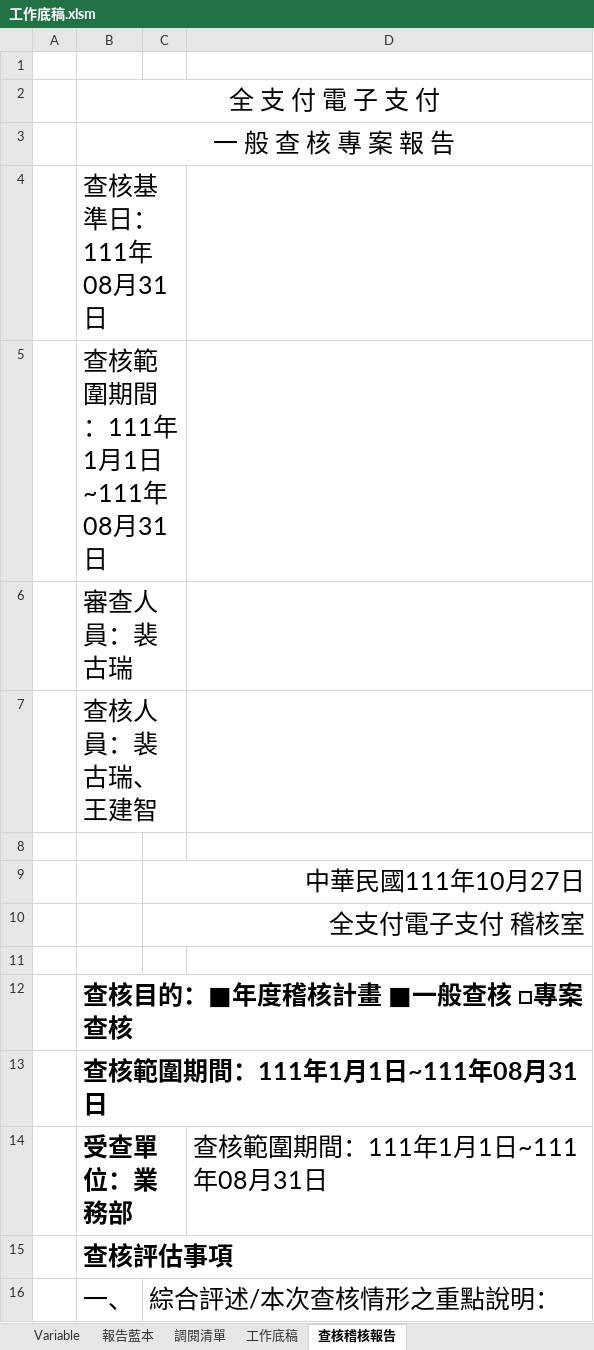
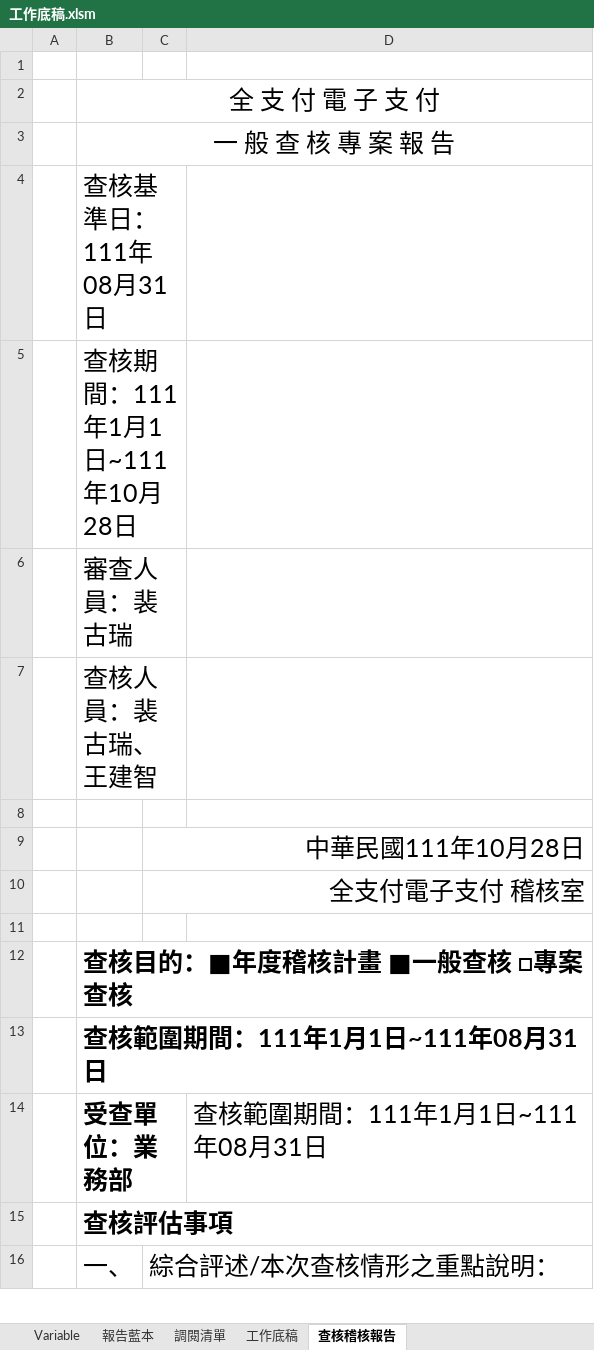
Before and after one commit to Jang-jhih/Audit_RPA, an Excel workbook: 1.底稿自動化/2.自動化底稿/工作底稿.xlsm, sheet 查核稽核報告, drawn as a sheet; only a part is shown; values as stored, in another font and other column widths than the file's, no borders; the diff names each change by its address in the sheet, - before the commit and + after, or states it on an @@ line.

```diff
--- a/1.底稿自動化/2.自動化底稿/工作底稿.xlsm (sheet 查核稽核報告)
+++ b/1.底稿自動化/2.自動化底稿/工作底稿.xlsm (sheet 查核稽核報告)
-B5: 查核範圍期間：111年1月1日~111年08月31日
+B5: 查核期間：111年1月1日~111年10月28日
-C9: 中華民國111年10月27日
+C9: 中華民國111年10月28日
```
Also changed, not shown: sheet Variable, sheet 調閱清單, 3 other files.
